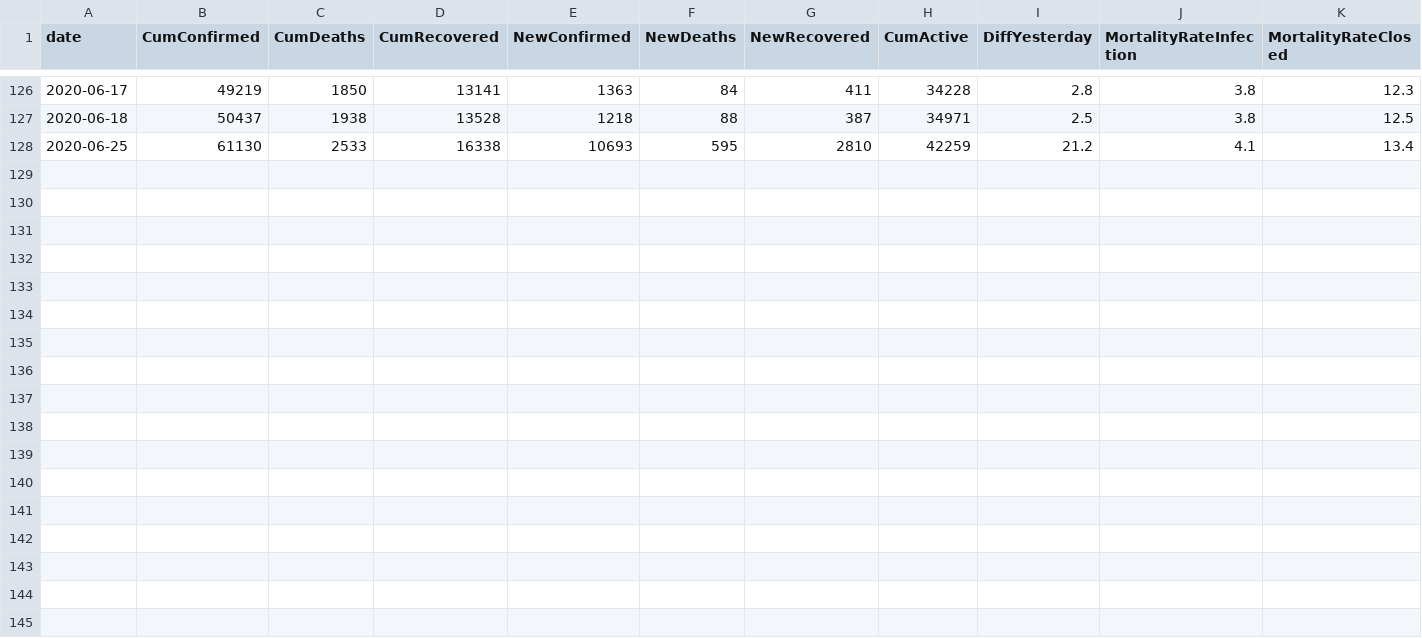
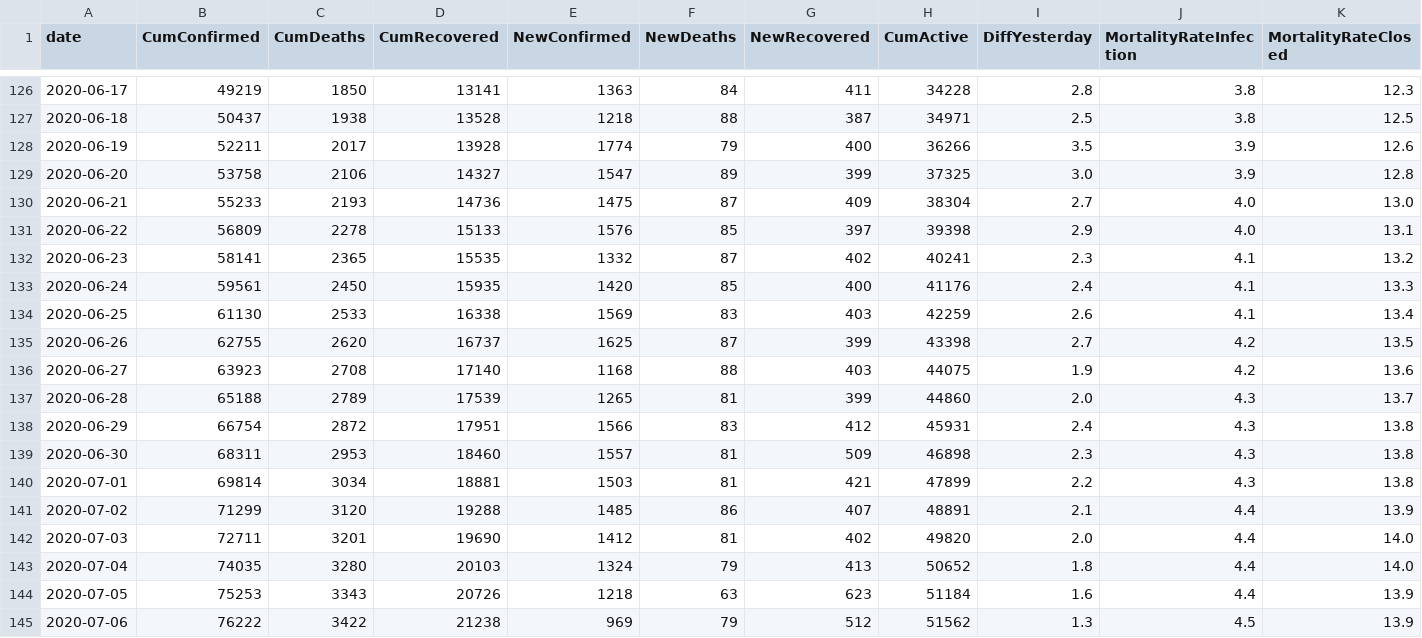
Before and after one commit to ma7555/Egypt-Covid19, a CSV file: EG-COVID-19.csv, drawn as a sheet; only a part is shown, gaps mark what is left out.

```diff
--- a/EG-COVID-19.csv
+++ b/EG-COVID-19.csv
@@ -127,2 +127,19 @@ date,CumConfirmed,CumDeaths,CumRecovered,NewConfirmed,NewDeaths,NewRecovered,Cum
 2020-06-18,50437,1938,13528,1218,88,387,34971,2.5,3.8,12.5
-2020-06-25,61130,2533,16338,10693,595,2810,42259,21.2,4.1,13.4
+2020-06-19,52211,2017,13928,1774,79,400,36266,3.5,3.9,12.6
+2020-06-20,53758,2106,14327,1547,89,399,37325,3.0,3.9,12.8
+2020-06-21,55233,2193,14736,1475,87,409,38304,2.7,4.0,13.0
+2020-06-22,56809,2278,15133,1576,85,397,39398,2.9,4.0,13.1
+2020-06-23,58141,2365,15535,1332,87,402,40241,2.3,4.1,13.2
+2020-06-24,59561,2450,15935,1420,85,400,41176,2.4,4.1,13.3
+2020-06-25,61130,2533,16338,1569,83,403,42259,2.6,4.1,13.4
+2020-06-26,62755,2620,16737,1625,87,399,43398,2.7,4.2,13.5
+2020-06-27,63923,2708,17140,1168,88,403,44075,1.9,4.2,13.6
+2020-06-28,65188,2789,17539,1265,81,399,44860,2.0,4.3,13.7
+2020-06-29,66754,2872,17951,1566,83,412,45931,2.4,4.3,13.8
+2020-06-30,68311,2953,18460,1557,81,509,46898,2.3,4.3,13.8
+2020-07-01,69814,3034,18881,1503,81,421,47899,2.2,4.3,13.8
+2020-07-02,71299,3120,19288,1485,86,407,48891,2.1,4.4,13.9
+2020-07-03,72711,3201,19690,1412,81,402,49820,2.0,4.4,14.0
+2020-07-04,74035,3280,20103,1324,79,413,50652,1.8,4.4,14.0
+2020-07-05,75253,3343,20726,1218,63,623,51184,1.6,4.4,13.9
+2020-07-06,76222,3422,21238,969,79,512,51562,1.3,4.5,13.9
```
Also changed, not shown: 1 other file.
